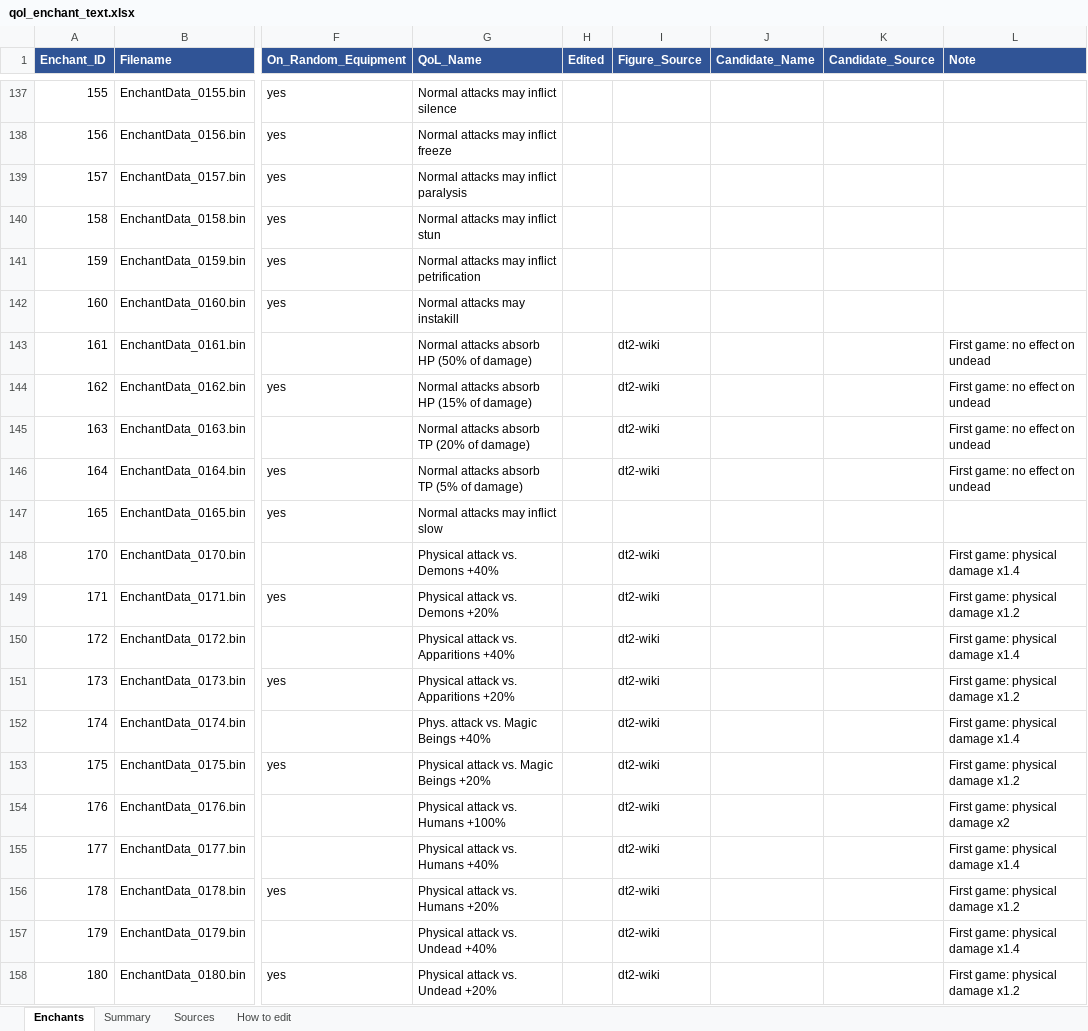
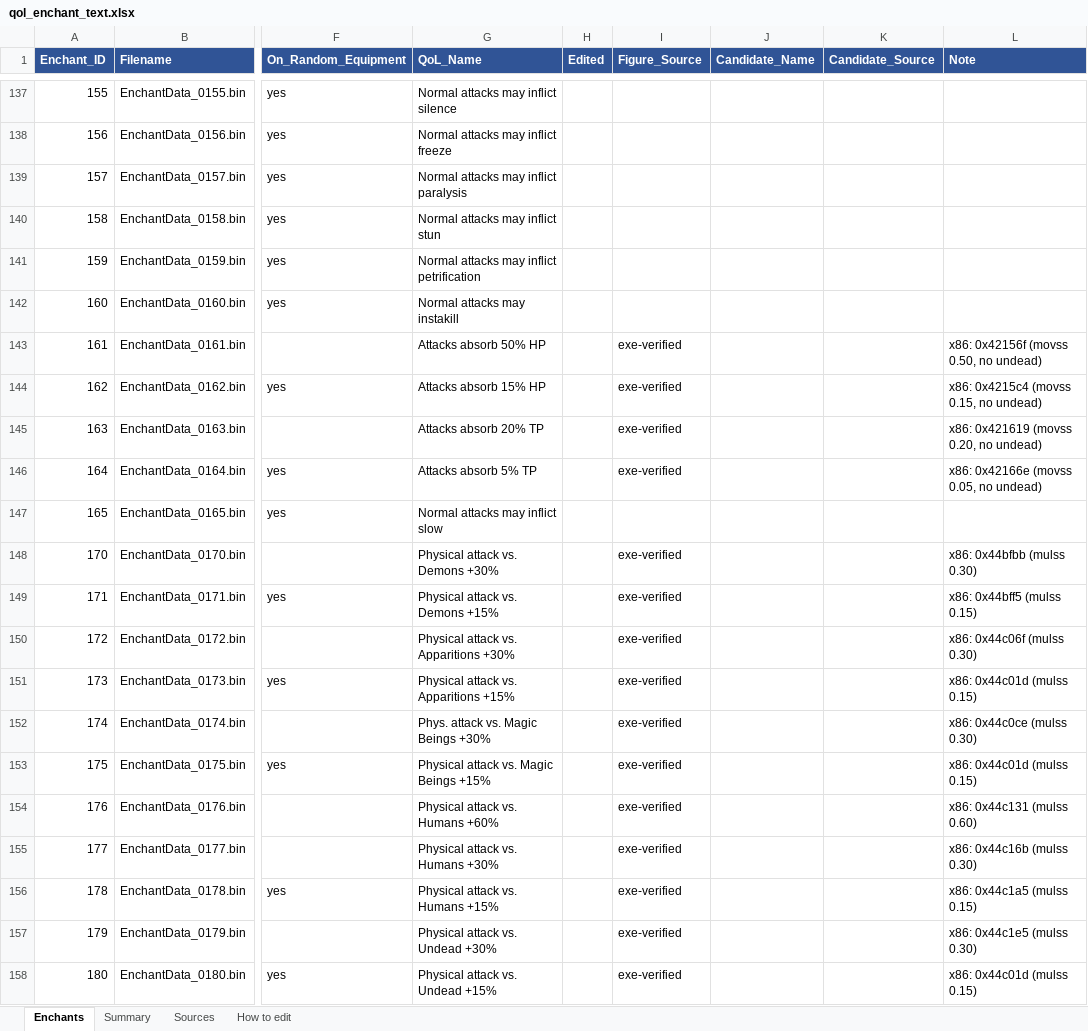
Before and after one commit to Asaad-E/DungeonTravelers_2_2_qol_balance_mod, an Excel workbook: mod_project/data_tables/qol_enchant_text.xlsx, sheet Enchants, drawn as a sheet; only a part is shown, gaps mark what is left out; values as stored, in another font and other column widths than the file's, no borders; the diff covers the shown part only; the diff names each change by its address in the sheet, - before the commit and + after, or states it on an @@ line.

Commit message:
qol: apply 102 verified enchantments from x86 binary reverse engineering
- Add 'exe-verified' source to qol_rules.xlsx (EnchantSources) - Update
43 DT1 enchants with decompiled constants (Enmity +10/-5 flat, racial
+15%/+30%/+60%, HP/TP absorption) - Add 59 newly verified enchants
(accuracy, evasion, crit, defense, encounter rates, TP cost down,
spells/techniques) - Regenerate qol_enchant_text.xlsx (201 enchants now
carry exact figures) - Update unit tests in
test_qol_enchants_and_ranks.py (all 196 tests passing)

```diff
--- a/mod_project/data_tables/qol_enchant_text.xlsx (sheet Enchants)
+++ b/mod_project/data_tables/qol_enchant_text.xlsx (sheet Enchants)
-G143 (QoL_Name): Normal attacks absorb HP (50% of damage)
+G143 (QoL_Name): Attacks absorb 50% HP
-I143:I146 (Figure_Source): dt2-wiki
+I143:I146 (Figure_Source): exe-verified
-L143 (Note): First game: no effect on undead
+L143 (Note): x86: 0x42156f (movss 0.50, no undead)
-G144 (QoL_Name): Normal attacks absorb HP (15% of damage)
+G144 (QoL_Name): Attacks absorb 15% HP
-L144 (Note): First game: no effect on undead
+L144 (Note): x86: 0x4215c4 (movss 0.15, no undead)
-G145 (QoL_Name): Normal attacks absorb TP (20% of damage)
+G145 (QoL_Name): Attacks absorb 20% TP
-L145 (Note): First game: no effect on undead
+L145 (Note): x86: 0x421619 (movss 0.20, no undead)
-G146 (QoL_Name): Normal attacks absorb TP (5% of damage)
+G146 (QoL_Name): Attacks absorb 5% TP
-L146 (Note): First game: no effect on undead
+L146 (Note): x86: 0x42166e (movss 0.05, no undead)
-G148 (QoL_Name): Physical attack vs. Demons +40%
+G148 (QoL_Name): Physical attack vs. Demons +30%
-I148:I158 (Figure_Source): dt2-wiki
+I148:I158 (Figure_Source): exe-verified
-L148 (Note): First game: physical damage x1.4
+L148 (Note): x86: 0x44bfbb (mulss 0.30)
-G149 (QoL_Name): Physical attack vs. Demons +20%
+G149 (QoL_Name): Physical attack vs. Demons +15%
-L149 (Note): First game: physical damage x1.2
+L149 (Note): x86: 0x44bff5 (mulss 0.15)
-G150 (QoL_Name): Physical attack vs. Apparitions +40%
+G150 (QoL_Name): Physical attack vs. Apparitions +30%
-L150 (Note): First game: physical damage x1.4
+L150 (Note): x86: 0x44c06f (mulss 0.30)
-G151 (QoL_Name): Physical attack vs. Apparitions +20%
+G151 (QoL_Name): Physical attack vs. Apparitions +15%
-L151 (Note): First game: physical damage x1.2
+L151 (Note): x86: 0x44c01d (mulss 0.15)
-G152 (QoL_Name): Phys. attack vs. Magic Beings +40%
+G152 (QoL_Name): Phys. attack vs. Magic Beings +30%
-L152 (Note): First game: physical damage x1.4
+L152 (Note): x86: 0x44c0ce (mulss 0.30)
-G153 (QoL_Name): Physical attack vs. Magic Beings +20%
+G153 (QoL_Name): Physical attack vs. Magic Beings +15%
-L153 (Note): First game: physical damage x1.2
+L153 (Note): x86: 0x44c01d (mulss 0.15)
-G154 (QoL_Name): Physical attack vs. Humans +100%
+G154 (QoL_Name): Physical attack vs. Humans +60%
-L154 (Note): First game: physical damage x2
+L154 (Note): x86: 0x44c131 (mulss 0.60)
-G155 (QoL_Name): Physical attack vs. Humans +40%
+G155 (QoL_Name): Physical attack vs. Humans +30%
-L155 (Note): First game: physical damage x1.4
+L155 (Note): x86: 0x44c16b (mulss 0.30)
-G156 (QoL_Name): Physical attack vs. Humans +20%
+G156 (QoL_Name): Physical attack vs. Humans +15%
-L156 (Note): First game: physical damage x1.2
+L156 (Note): x86: 0x44c1a5 (mulss 0.15)
-G157 (QoL_Name): Physical attack vs. Undead +40%
+G157 (QoL_Name): Physical attack vs. Undead +30%
-L157 (Note): First game: physical damage x1.4
+L157 (Note): x86: 0x44c1e5 (mulss 0.30)
-G158 (QoL_Name): Physical attack vs. Undead +20%
+G158 (QoL_Name): Physical attack vs. Undead +15%
-L158 (Note): First game: physical damage x1.2
+L158 (Note): x86: 0x44c01d (mulss 0.15)
```
Also changed, not shown: 240 edited cells elsewhere in this sheet, sheet Summary, sheet Sources, mod_project/data_tables/qol_rules.xlsx, 1 other file.
